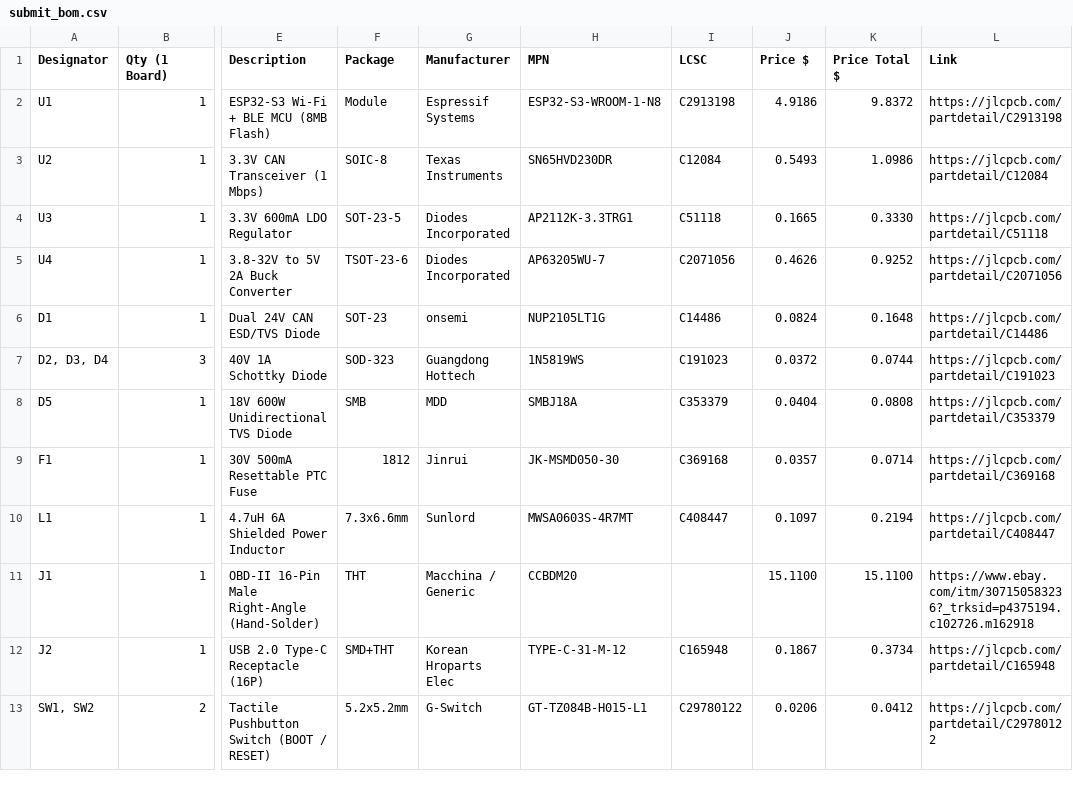
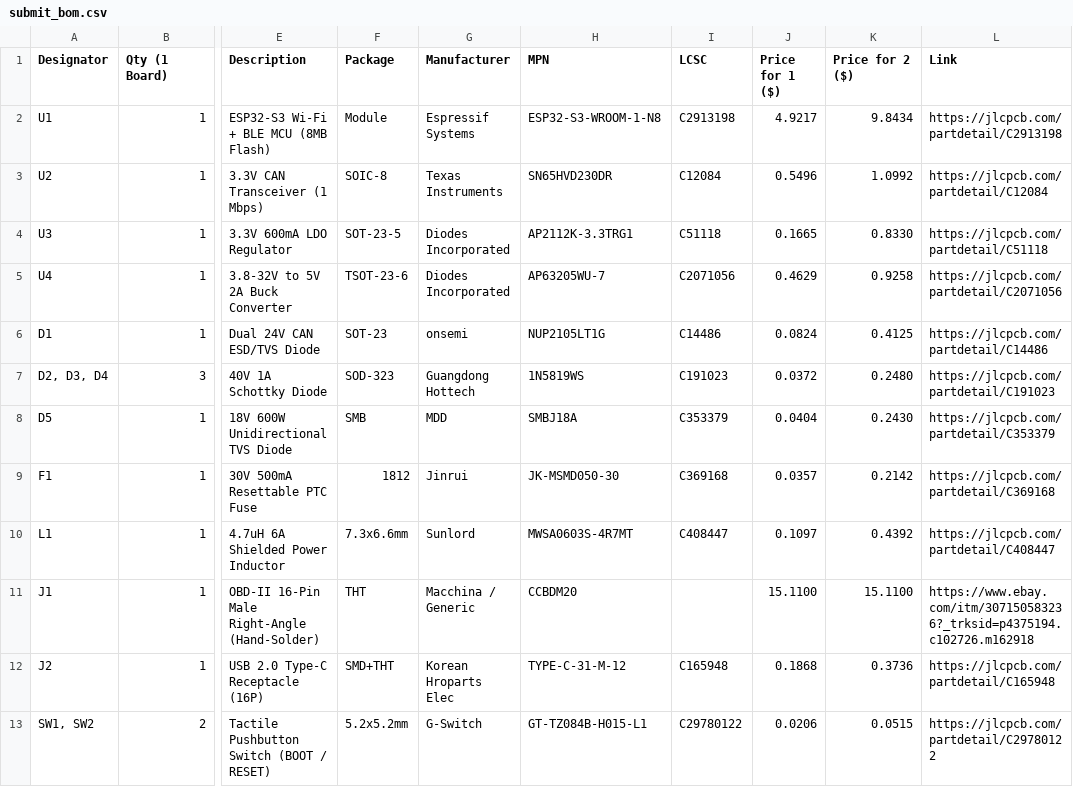
Before and after one commit to ko6lvm/black-bear, a CSV file: submit_bom.csv, drawn as a sheet; only a part is shown, gaps mark what is left out; the diff covers the shown part only; the diff names each change by its address in the sheet, - before the commit and + after, or states it on an @@ line.

```diff
--- a/submit_bom.csv
+++ b/submit_bom.csv
-J1: Price $
+J1: Price for 1 ($)
-K1: Price Total $
+K1: Price for 2 ($)
-J2 (Price for 1 ($)): 4.9186
+J2 (Price for 1 ($)): 4.9217
-K2 (Price for 2 ($)): 9.8372
+K2 (Price for 2 ($)): 9.8434
-J3 (Price for 1 ($)): 0.5493
+J3 (Price for 1 ($)): 0.5496
-K3 (Price for 2 ($)): 1.0986
+K3 (Price for 2 ($)): 1.0992
-K4 (Price for 2 ($)): 0.3330
+K4 (Price for 2 ($)): 0.8330
-J5 (Price for 1 ($)): 0.4626
+J5 (Price for 1 ($)): 0.4629
-K5 (Price for 2 ($)): 0.9252
+K5 (Price for 2 ($)): 0.9258
-K6 (Price for 2 ($)): 0.1648
+K6 (Price for 2 ($)): 0.4125
-K7 (Price for 2 ($)): 0.0744
+K7 (Price for 2 ($)): 0.2480
-K8 (Price for 2 ($)): 0.0808
+K8 (Price for 2 ($)): 0.2430
-K9 (Price for 2 ($)): 0.0714
+K9 (Price for 2 ($)): 0.2142
-K10 (Price for 2 ($)): 0.2194
+K10 (Price for 2 ($)): 0.4392
-J12 (Price for 1 ($)): 0.1867
+J12 (Price for 1 ($)): 0.1868
-K12 (Price for 2 ($)): 0.3734
+K12 (Price for 2 ($)): 0.3736
-K13 (Price for 2 ($)): 0.0412
+K13 (Price for 2 ($)): 0.0515
```
Also changed, not shown: 17 edited cells elsewhere in this file, 7 other files.
